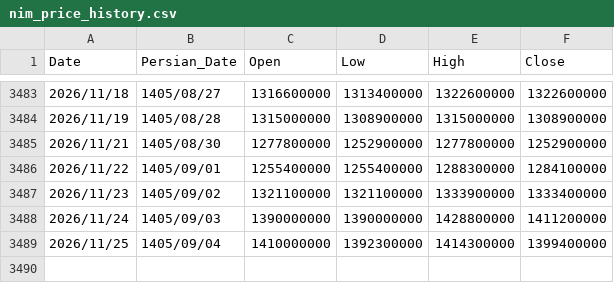
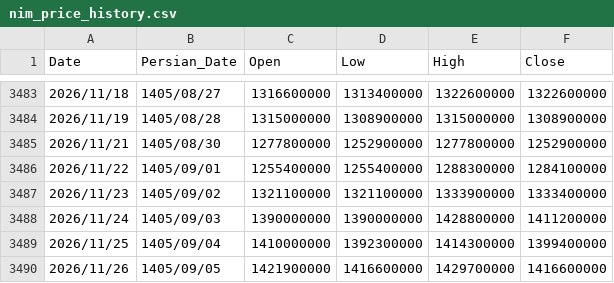
Before and after one commit to montajebii/tgju-asset-history, a CSV file: data/nim_price_history.csv, drawn as a sheet; only a part is shown, gaps mark what is left out.

```diff
--- a/data/nim_price_history.csv
+++ b/data/nim_price_history.csv
@@ -3489 +3489,2 @@ Date,Persian_Date,Open,Low,High,Close
 2026/11/25,1405/09/04,1410000000,1392300000,1414300000,1399400000
+2026/11/26,1405/09/05,1421900000,1416600000,1429700000,1416600000
```
Also changed, not shown: data/geram24_price_history.csv.
